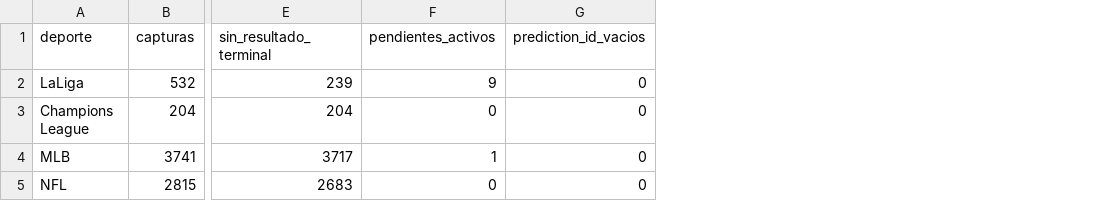
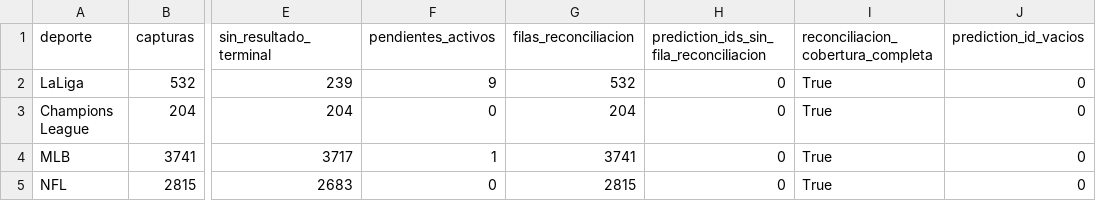
Before and after one commit to fall2606/predicciones, a CSV file: auditoria_calidad_actual.csv, drawn as a sheet; only a part is shown, gaps mark what is left out; the diff names each change by its address in the sheet, - before the commit and + after, or states it on an @@ line.

Commit message:
Actualizar predicciones y liquidaciones oficiales

```diff
--- a/auditoria_calidad_actual.csv
+++ b/auditoria_calidad_actual.csv
+column G (filas_reconciliacion), rows 2-5: 532 | 204 | 3741 | 2815
+column H, rows 1-5: prediction_ids_sin_fila_reconciliacion | 0 | 0 | 0 | 0
+column I, rows 1-5: reconciliacion_cobertura_completa | True | True | True | True
```
Also changed, not shown: mlb_candidatos_descartados.csv, mlb_probabilidades_actuales.csv, 2 other files.
